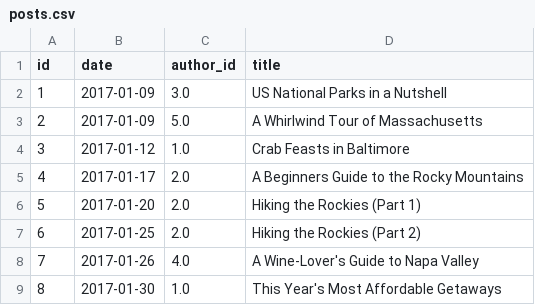
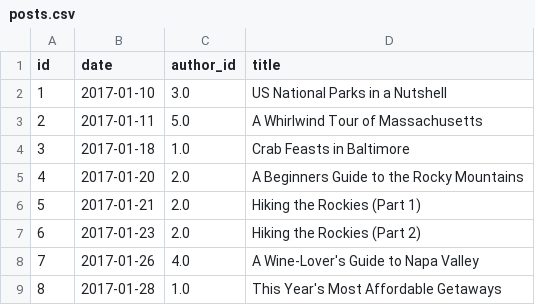
Before and after one commit to vincentvankrunkelsven/courses-intro-to-sql, a CSV file: data/blog-data-raw/posts.csv, drawn as a sheet.

```diff
--- a/data/blog-data-raw/posts.csv
+++ b/data/blog-data-raw/posts.csv
@@ -1,9 +1,9 @@
 id,date,author_id,title
-1,2017-01-09,3.0,US National Parks in a Nutshell
-2,2017-01-09,5.0,A Whirlwind Tour of Massachusetts
-3,2017-01-12,1.0,Crab Feasts in Baltimore
-4,2017-01-17,2.0,A Beginners Guide to the Rocky Mountains
-5,2017-01-20,2.0,Hiking the Rockies (Part 1)
-6,2017-01-25,2.0,Hiking the Rockies (Part 2)
+1,2017-01-10,3.0,US National Parks in a Nutshell
+2,2017-01-11,5.0,A Whirlwind Tour of Massachusetts
+3,2017-01-18,1.0,Crab Feasts in Baltimore
+4,2017-01-20,2.0,A Beginners Guide to the Rocky Mountains
+5,2017-01-21,2.0,Hiking the Rockies (Part 1)
+6,2017-01-23,2.0,Hiking the Rockies (Part 2)
 7,2017-01-26,4.0,A Wine-Lover's Guide to Napa Valley
-8,2017-01-30,1.0,This Year's Most Affordable Getaways
+8,2017-01-28,1.0,This Year's Most Affordable Getaways
```
Also changed, not shown: data/blog-data-raw/reads.csv, data/blog-data-raw/users.csv, 1 other file.
